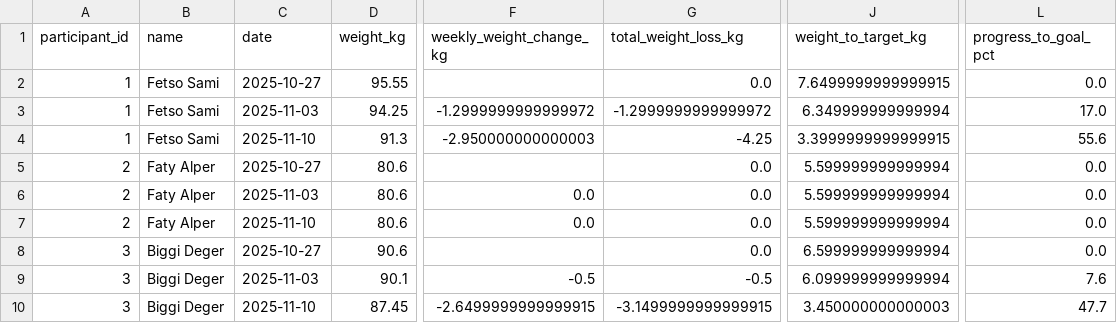
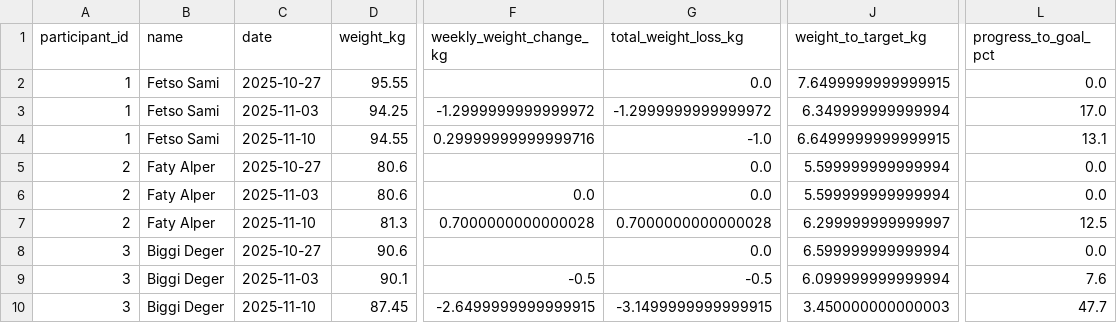
Before and after one commit to deye/BiggestLooserChnEdition, a CSV file: looser_data.csv, drawn as a sheet; only a part is shown, gaps mark what is left out; the diff names each change by its address in the sheet, - before the commit and + after, or states it on an @@ line.

Commit message:
Update with corrected data.

```diff
--- a/looser_data.csv
+++ b/looser_data.csv
-D4 (weight_kg): 91.3
+D4 (weight_kg): 94.55
-F4 (weekly_weight_change_kg): -2.950000000000003
+F4 (weekly_weight_change_kg): 0.29999999999999716
-G4 (total_weight_loss_kg): -4.25
+G4 (total_weight_loss_kg): -1.0
-J4 (weight_to_target_kg): 3.3999999999999915
+J4 (weight_to_target_kg): 6.6499999999999915
-L4 (progress_to_goal_pct): 55.6
+L4 (progress_to_goal_pct): 13.1
-D7 (weight_kg): 80.6
+D7 (weight_kg): 81.3
-F7 (weekly_weight_change_kg): 0.0
+F7 (weekly_weight_change_kg): 0.7000000000000028
-G7 (total_weight_loss_kg): 0.0
+G7 (total_weight_loss_kg): 0.7000000000000028
-J7 (weight_to_target_kg): 5.599999999999994
+J7 (weight_to_target_kg): 6.299999999999997
-L7 (progress_to_goal_pct): 0.0
+L7 (progress_to_goal_pct): 12.5
```
Also changed, not shown: 2 other files.
